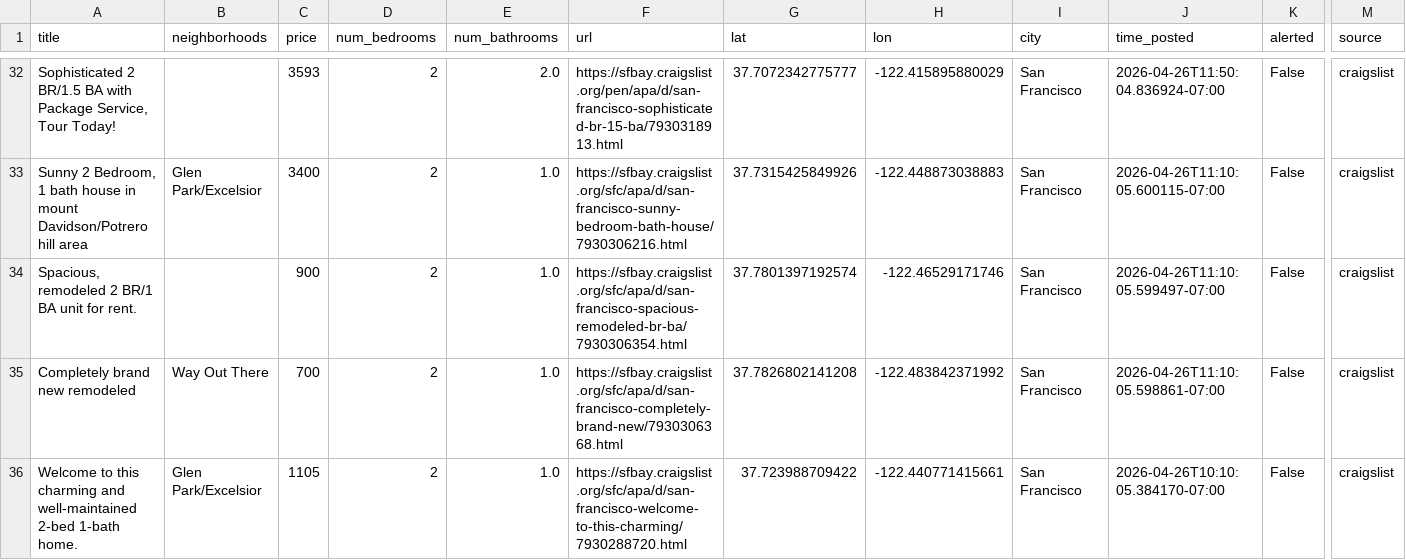
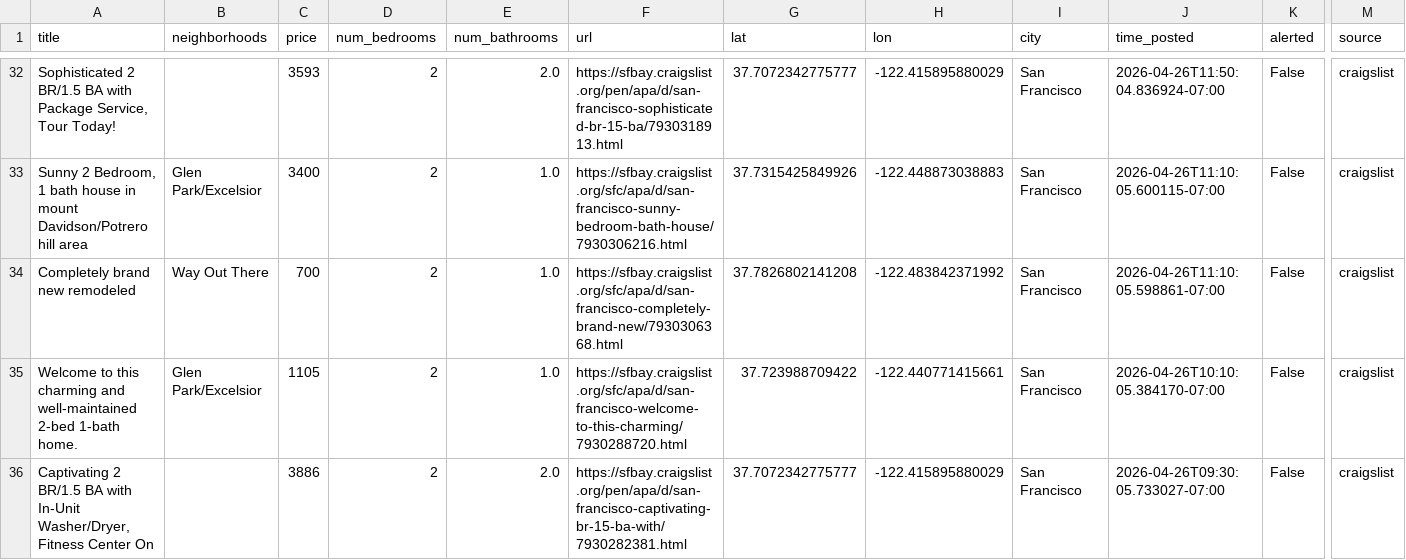
Before and after one commit to dHbdHbdHb/craigslist_alert, a CSV file: craigslist_data/listings_active.csv, drawn as a sheet; only a part is shown, gaps mark what is left out; the shorter side is filled out with more unchanged rows; rows hold the shown columns only; the diff names each change by its address in the sheet, - before the commit and + after, or states it on an @@ line.

Commit message:
Auto-update listings: 2026-04-26 21:52:06

```diff
--- a/craigslist_data/listings_active.csv
+++ b/craigslist_data/listings_active.csv
-row 34: Spacious, remodeled 2 BR/1 BA unit for rent. |  | 900 | 2 | 1.0 | https://sfbay.craigslist.org/sfc/apa/d/san-francisco-spacious-remodeled-br-ba/7930306354.html | 37.7801397192574 | -122.46529171746 | San Francisco | 2026-04-26T11:10:05.599497-07:00 | False | craigslist
```
Also changed, not shown: 1 other file.
